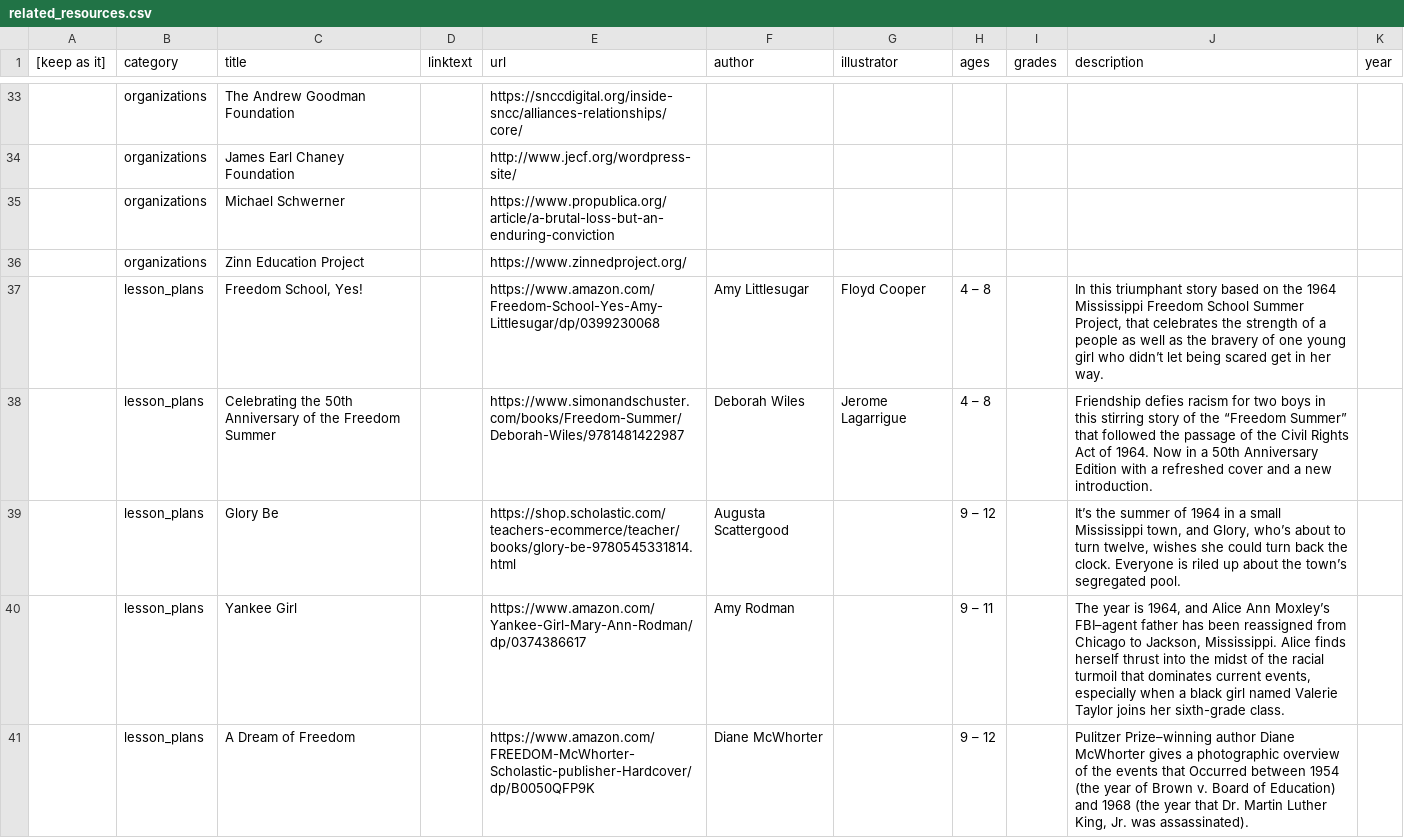
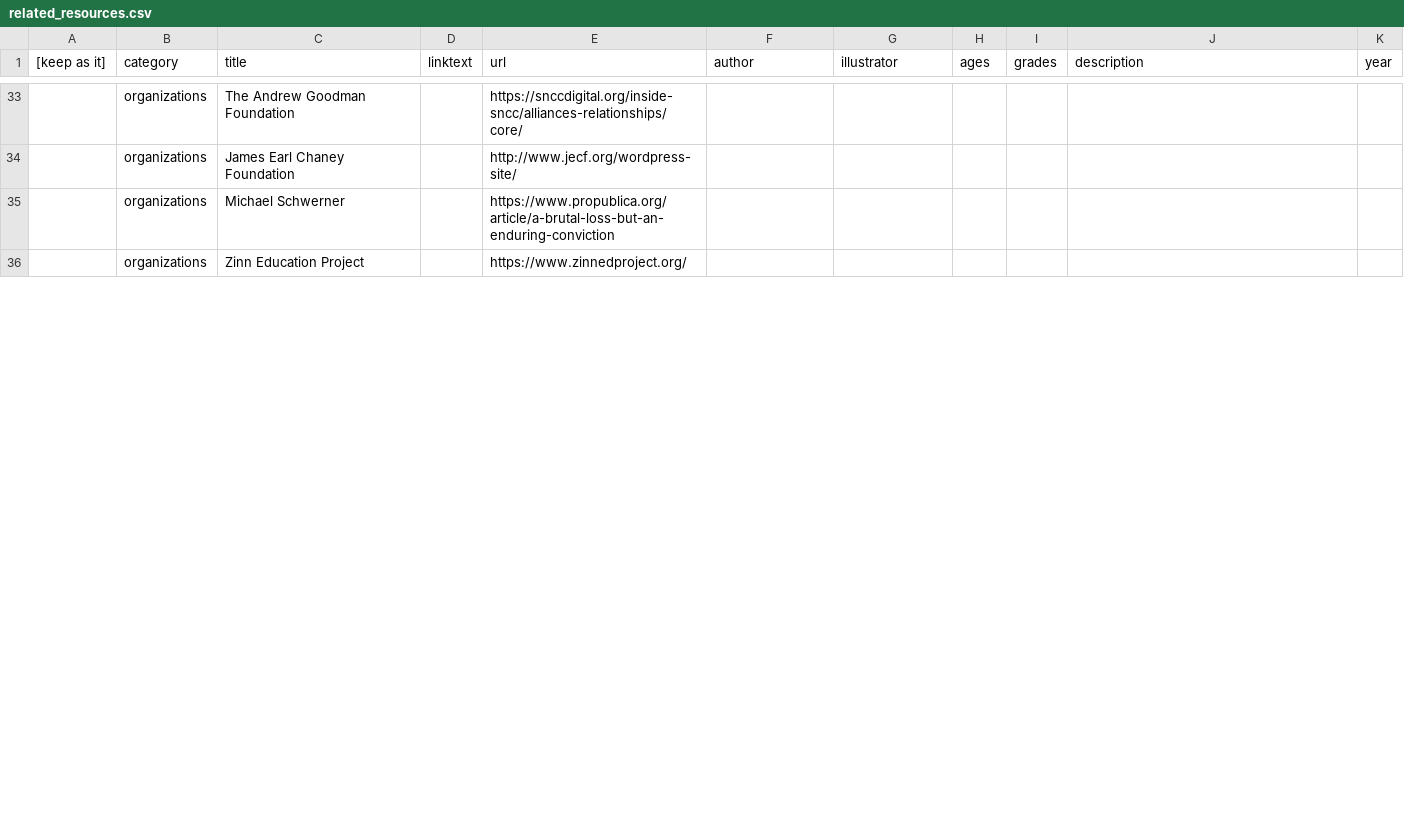
Before and after one commit to freedom-summer-exhibit/Freedom-Summer-Exhibit, a CSV file: _data/related_resources.csv, drawn as a sheet; only a part is shown, gaps mark what is left out; removed rows and columns are numbered as before the commit, all else as after; the diff covers the shown part only; the diff names each change by its address in the sheet, - before the commit and + after, or states it on an @@ line.

Commit message:
lesson plan

```diff
--- a/_data/related_resources.csv
+++ b/_data/related_resources.csv
-row 37:  | lesson_plans | Freedom School, Yes! |  | https://www.amazon.com/Freedom-School-Yes-Amy-Littlesugar/dp/0399230068 | Amy Littlesugar | Floyd Cooper | 4 – 8 |  | In this triumphant story based on the 1964 Mississippi Freedom School Summer Project, that celebrates the strength of a people as well as the bravery of one young girl who didn’t let being scared get in her way.
-row 38:  | lesson_plans | Celebrating the 50th Anniversary of the Freedom Summer |  | https://www.simonandschuster.com/books/Freedom-Summer/Deborah-Wiles/9781481422987 | Deborah Wiles | Jerome Lagarrigue | 4 – 8 |  | Friendship defies racism for two boys in this stirring story of the “Freedom Summer” that followed the passage of the Civil Rights Act of 1964. Now in a 50th Anniversary Edition with a refreshed cover and a new introduction.
-row 39:  | lesson_plans | Glory Be |  | https://shop.scholastic.com/teachers-ecommerce/teacher/books/glory-be-9780545331814.html | Augusta Scattergood |  | 9 – 12 |  | It’s the summer of 1964 in a small Mississippi town, and Glory, who’s about to turn twelve, wishes she could turn back the clock. Everyone is riled up about the town’s segregated pool.
-row 40:  | lesson_plans | Yankee Girl |  | https://www.amazon.com/Yankee-Girl-Mary-Ann-Rodman/dp/0374386617 | Amy Rodman |  | 9 – 11 |  | The year is 1964, and Alice Ann Moxley’s FBI–agent father has been reassigned from Chicago to Jackson, Mississippi. Alice finds herself thrust into the midst of the racial turmoil that dominates current events, especially when a black girl named Valerie Taylor joins her sixth-grade class.
-row 41:  | lesson_plans | A Dream of Freedom |  | https://www.amazon.com/FREEDOM-McWhorter-Scholastic-publisher-Hardcover/dp/B0050QFP9K | Diane McWhorter |  | 9 – 12 |  | Pulitzer Prize–winning author Diane McWhorter gives a photographic overview of the events that Occurred between 1954 (the year of Brown v. Board of Education) and 1968 (the year that Dr. Martin Luther King, Jr. was assassinated).
```
Also changed, not shown: 10 added rows and 3 removed rows elsewhere in this file, 1 other file.
